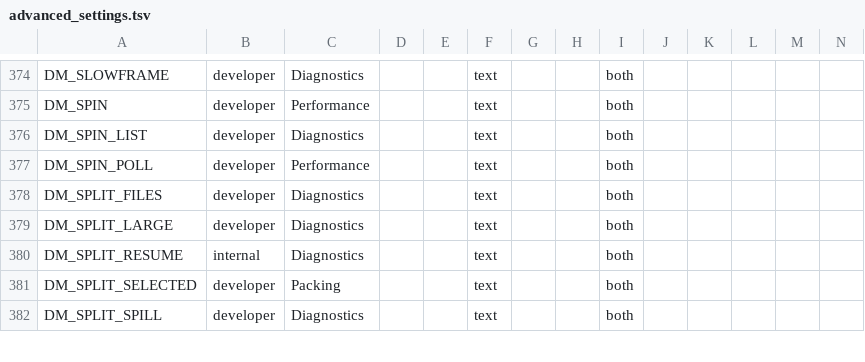
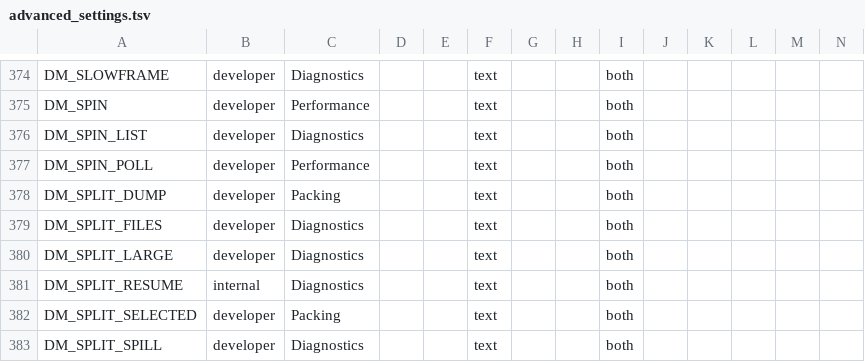
Before and after one commit to P1R4N351/oot-android, a TSV file: docs/advanced_settings.tsv, drawn as a sheet; only a part is shown, gaps mark what is left out; rows hold the shown columns only; the diff names each change by its address in the sheet, - before the commit and + after, or states it on an @@ line.

```diff
--- a/docs/advanced_settings.tsv
+++ b/docs/advanced_settings.tsv
+row 378: DM_SPLIT_DUMP | developer | Packing |  |  | text |  |  | both
```
Also changed, not shown: docs/env_switches.tsv, 10 other files.
